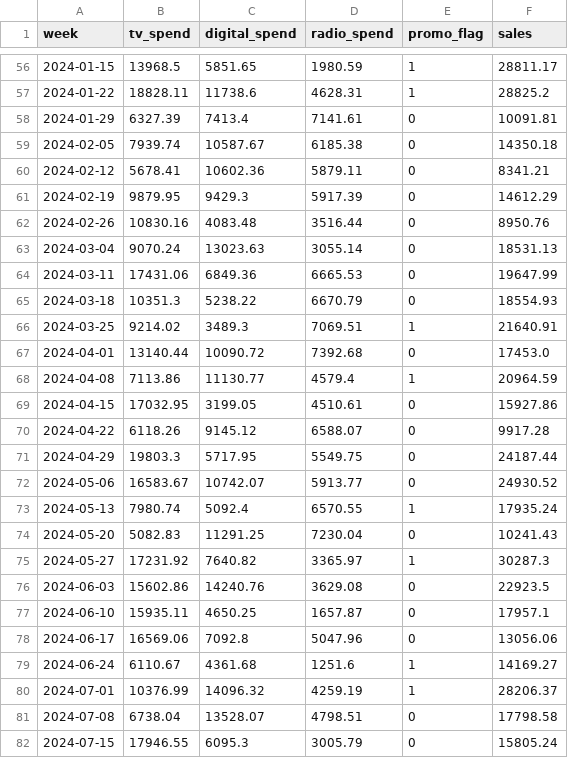
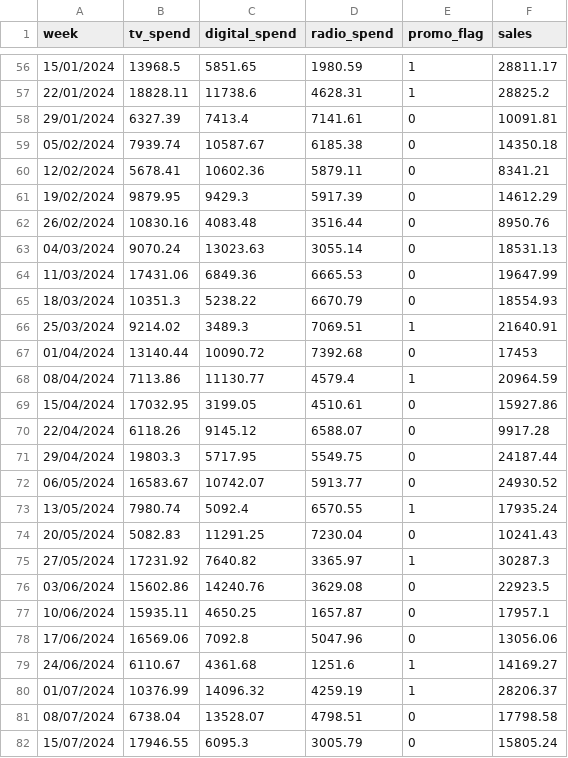
Before and after one commit to Samandeep-Kaur-Data-UK/roi_optimizer, a CSV file: data/marketing_data.csv, drawn as a sheet; only a part is shown, gaps mark what is left out; the diff covers the shown part only.

```diff
--- a/data/marketing_data.csv
+++ b/data/marketing_data.csv
@@ -56,27 +56,27 @@ week,tv_spend,digital_spend,radio_spend,promo_flag,sales
-2024-01-15,13968.5,5851.65,1980.59,1,28811.17
-2024-01-22,18828.11,11738.6,4628.31,1,28825.2
-2024-01-29,6327.39,7413.4,7141.61,0,10091.81
-2024-02-05,7939.74,10587.67,6185.38,0,14350.18
-2024-02-12,5678.41,10602.36,5879.11,0,8341.21
-2024-02-19,9879.95,9429.3,5917.39,0,14612.29
-2024-02-26,10830.16,4083.48,3516.44,0,8950.76
-2024-03-04,9070.24,13023.63,3055.14,0,18531.13
-2024-03-11,17431.06,6849.36,6665.53,0,19647.99
-2024-03-18,10351.3,5238.22,6670.79,0,18554.93
-2024-03-25,9214.02,3489.3,7069.51,1,21640.91
-2024-04-01,13140.44,10090.72,7392.68,0,17453.0
-2024-04-08,7113.86,11130.77,4579.4,1,20964.59
-2024-04-15,17032.95,3199.05,4510.61,0,15927.86
-2024-04-22,6118.26,9145.12,6588.07,0,9917.28
-2024-04-29,19803.3,5717.95,5549.75,0,24187.44
-2024-05-06,16583.67,10742.07,5913.77,0,24930.52
-2024-05-13,7980.74,5092.4,6570.55,1,17935.24
-2024-05-20,5082.83,11291.25,7230.04,0,10241.43
-2024-05-27,17231.92,7640.82,3365.97,1,30287.3
-2024-06-03,15602.86,14240.76,3629.08,0,22923.5
-2024-06-10,15935.11,4650.25,1657.87,0,17957.1
-2024-06-17,16569.06,7092.8,5047.96,0,13056.06
-2024-06-24,6110.67,4361.68,1251.6,1,14169.27
-2024-07-01,10376.99,14096.32,4259.19,1,28206.37
-2024-07-08,6738.04,13528.07,4798.51,0,17798.58
-2024-07-15,17946.55,6095.3,3005.79,0,15805.24
+15/01/2024,13968.5,5851.65,1980.59,1,28811.17
+22/01/2024,18828.11,11738.6,4628.31,1,28825.2
+29/01/2024,6327.39,7413.4,7141.61,0,10091.81
+05/02/2024,7939.74,10587.67,6185.38,0,14350.18
+12/02/2024,5678.41,10602.36,5879.11,0,8341.21
+19/02/2024,9879.95,9429.3,5917.39,0,14612.29
+26/02/2024,10830.16,4083.48,3516.44,0,8950.76
+04/03/2024,9070.24,13023.63,3055.14,0,18531.13
+11/03/2024,17431.06,6849.36,6665.53,0,19647.99
+18/03/2024,10351.3,5238.22,6670.79,0,18554.93
+25/03/2024,9214.02,3489.3,7069.51,1,21640.91
+01/04/2024,13140.44,10090.72,7392.68,0,17453
+08/04/2024,7113.86,11130.77,4579.4,1,20964.59
+15/04/2024,17032.95,3199.05,4510.61,0,15927.86
+22/04/2024,6118.26,9145.12,6588.07,0,9917.28
+29/04/2024,19803.3,5717.95,5549.75,0,24187.44
+06/05/2024,16583.67,10742.07,5913.77,0,24930.52
+13/05/2024,7980.74,5092.4,6570.55,1,17935.24
+20/05/2024,5082.83,11291.25,7230.04,0,10241.43
+27/05/2024,17231.92,7640.82,3365.97,1,30287.3
+03/06/2024,15602.86,14240.76,3629.08,0,22923.5
+10/06/2024,15935.11,4650.25,1657.87,0,17957.1
+17/06/2024,16569.06,7092.8,5047.96,0,13056.06
+24/06/2024,6110.67,4361.68,1251.6,1,14169.27
+01/07/2024,10376.99,14096.32,4259.19,1,28206.37
+08/07/2024,6738.04,13528.07,4798.51,0,17798.58
+15/07/2024,17946.55,6095.3,3005.79,0,15805.24
```
Also changed, not shown: 77 edited cells elsewhere in this file, 17 other files.
